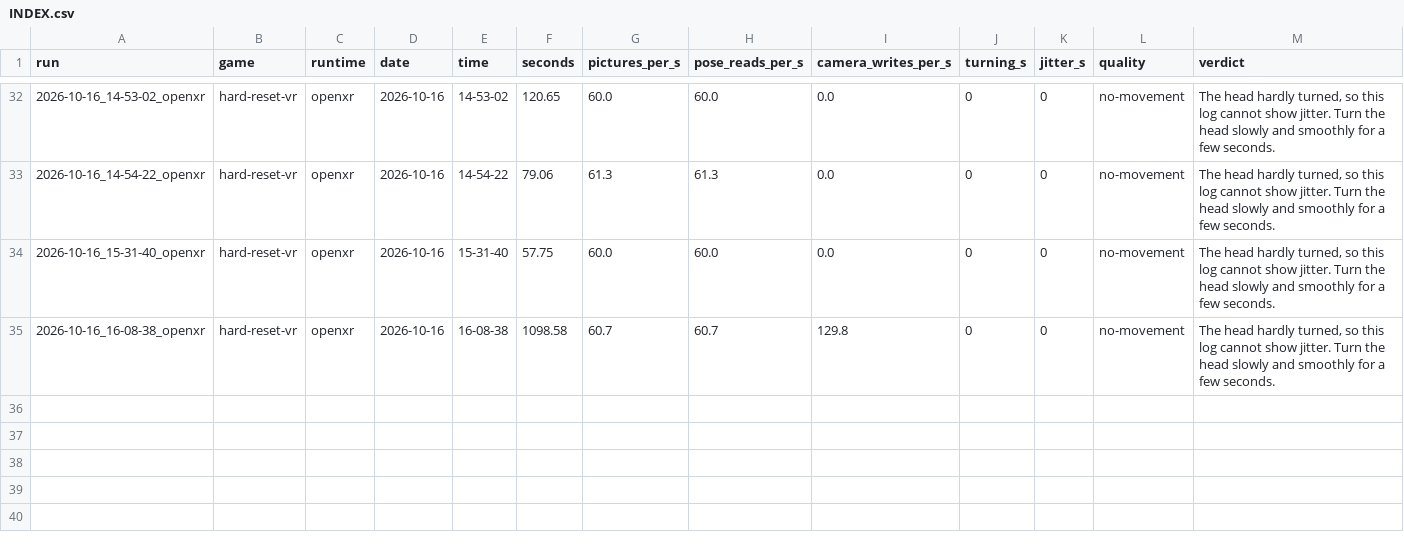
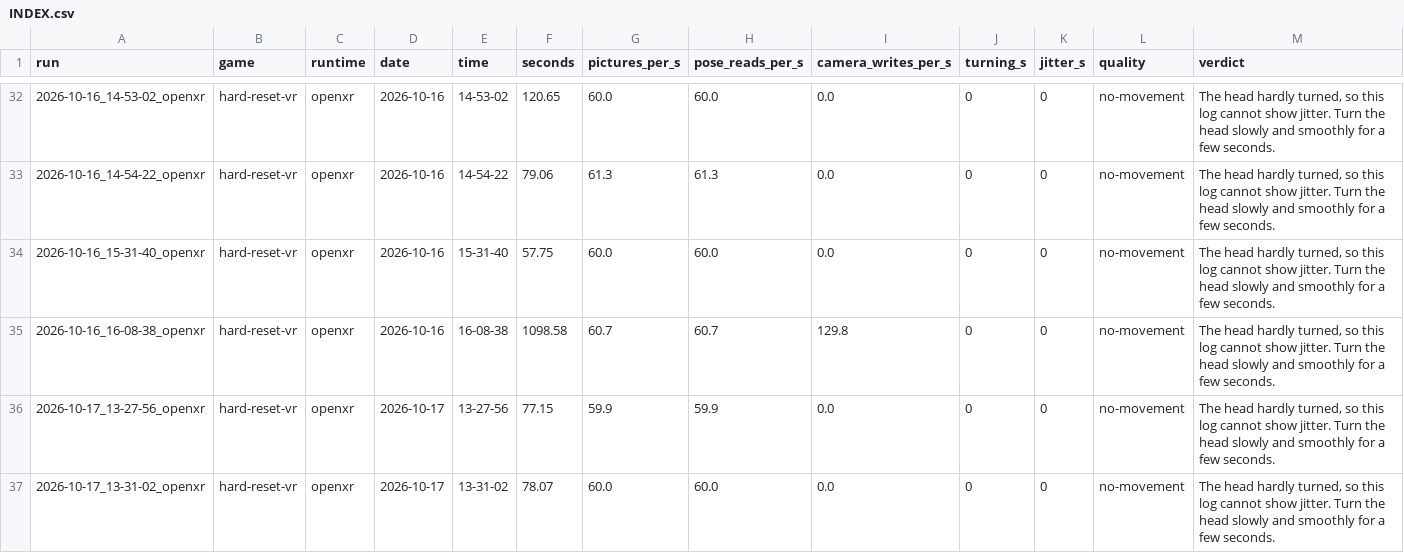
Before and after one commit to TefMeister/BeG0nE, a CSV file: camera-jitter/data/INDEX.csv, drawn as a sheet; only a part is shown, gaps mark what is left out; the diff names each change by its address in the sheet, - before the commit and + after, or states it on an @@ line.

```diff
--- a/camera-jitter/data/INDEX.csv
+++ b/camera-jitter/data/INDEX.csv
+row 36: 2026-10-17_13-27-56_openxr | hard-reset-vr | openxr | 2026-10-17 | 13-27-56 | 77.15 | 59.9 | 59.9 | 0.0 | 0 | 0 | no-movement | The head hardly turned, so this log cannot show jitter. Turn the head slowly and smoothly for a few seconds.
+row 37: 2026-10-17_13-31-02_openxr | hard-reset-vr | openxr | 2026-10-17 | 13-31-02 | 78.07 | 60.0 | 60.0 | 0.0 | 0 | 0 | no-movement | The head hardly turned, so this log cannot show jitter. Turn the head slowly and smoothly for a few seconds.
```
Also changed, not shown: 8 other files.
